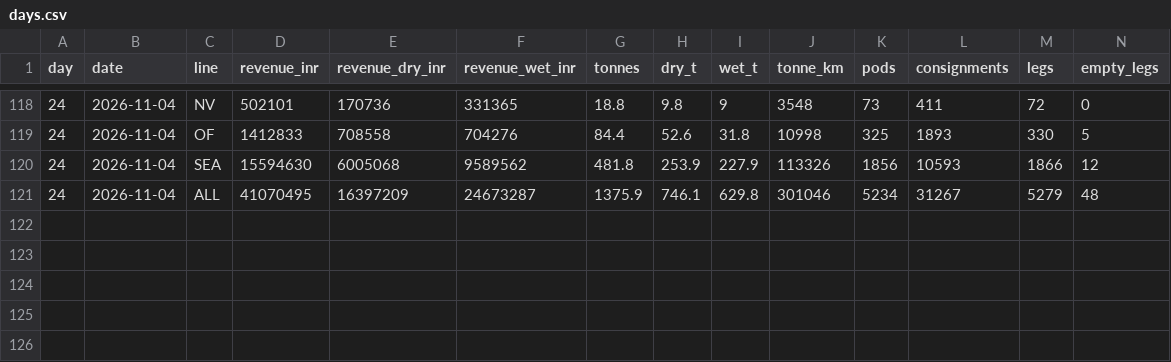
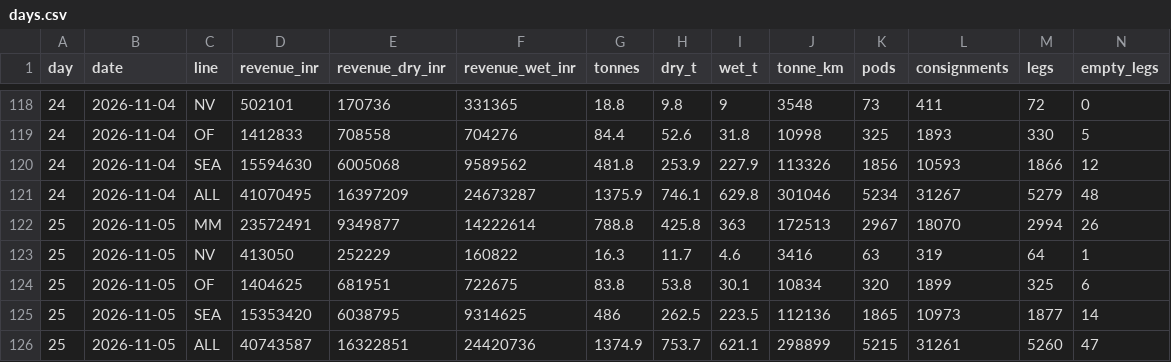
Before and after one commit to LogiXair/OPS, a CSV file: logs/days.csv, drawn as a sheet; only a part is shown, gaps mark what is left out; rows hold the shown columns only; the diff names each change by its address in the sheet, - before the commit and + after, or states it on an @@ line.

```diff
--- a/logs/days.csv
+++ b/logs/days.csv
+row 122: 25 | 2026-11-05 | MM | 23572491 | 9349877 | 14222614 | 788.8 | 425.8 | 363 | 172513 | 2967 | 18070 | 2994 | 26
+row 123: 25 | 2026-11-05 | NV | 413050 | 252229 | 160822 | 16.3 | 11.7 | 4.6 | 3416 | 63 | 319 | 64 | 1
+row 124: 25 | 2026-11-05 | OF | 1404625 | 681951 | 722675 | 83.8 | 53.8 | 30.1 | 10834 | 320 | 1899 | 325 | 6
+row 125: 25 | 2026-11-05 | SEA | 15353420 | 6038795 | 9314625 | 486 | 262.5 | 223.5 | 112136 | 1865 | 10973 | 1877 | 14
+row 126: 25 | 2026-11-05 | ALL | 40743587 | 16322851 | 24420736 | 1374.9 | 753.7 | 621.1 | 298899 | 5215 | 31261 | 5260 | 47
```
Also changed, not shown: 2 other files.
